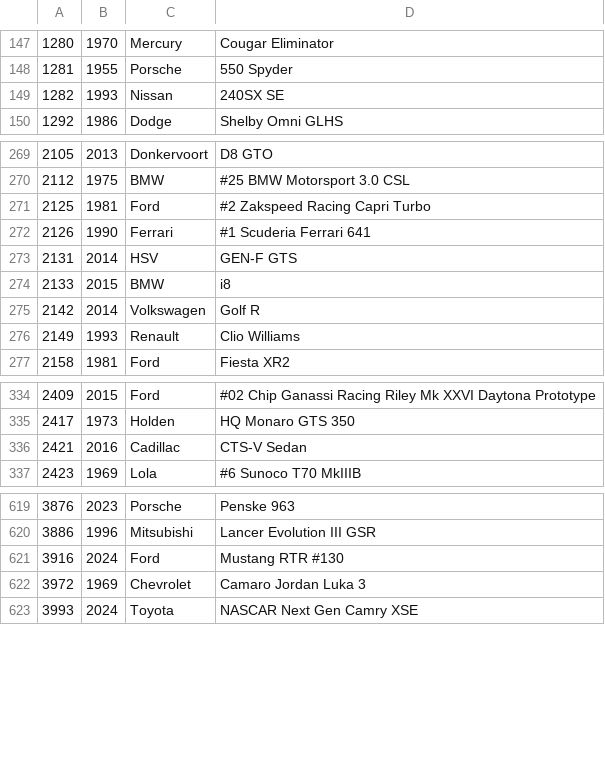
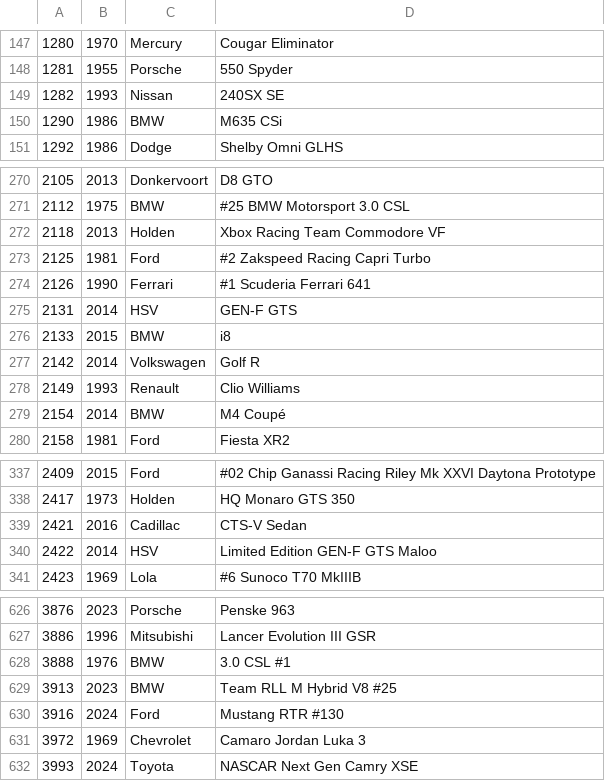
Before and after one commit to ovv/forzatelemetry, a CSV file: models/generate/cars.csv, drawn as a sheet; only a part is shown, gaps mark what is left out; the diff covers the shown part only; the diff names each change by its address in the sheet, - before the commit and + after, or states it on an @@ line.

```diff
--- a/models/generate/cars.csv
+++ b/models/generate/cars.csv
+row 150: 1290 | 1986 | BMW | M635 CSi
+row 272: 2118 | 2013 | Holden | Xbox Racing Team Commodore VF
+row 279: 2154 | 2014 | BMW | M4 Coupé
+row 340: 2422 | 2014 | HSV | Limited Edition GEN-F GTS Maloo
+row 628: 3888 | 1976 | BMW | 3.0 CSL #1
+row 629: 3913 | 2023 | BMW | Team RLL M Hybrid V8 #25
```
Also changed, not shown: 3 added rows elsewhere in this file, 1 other file.
